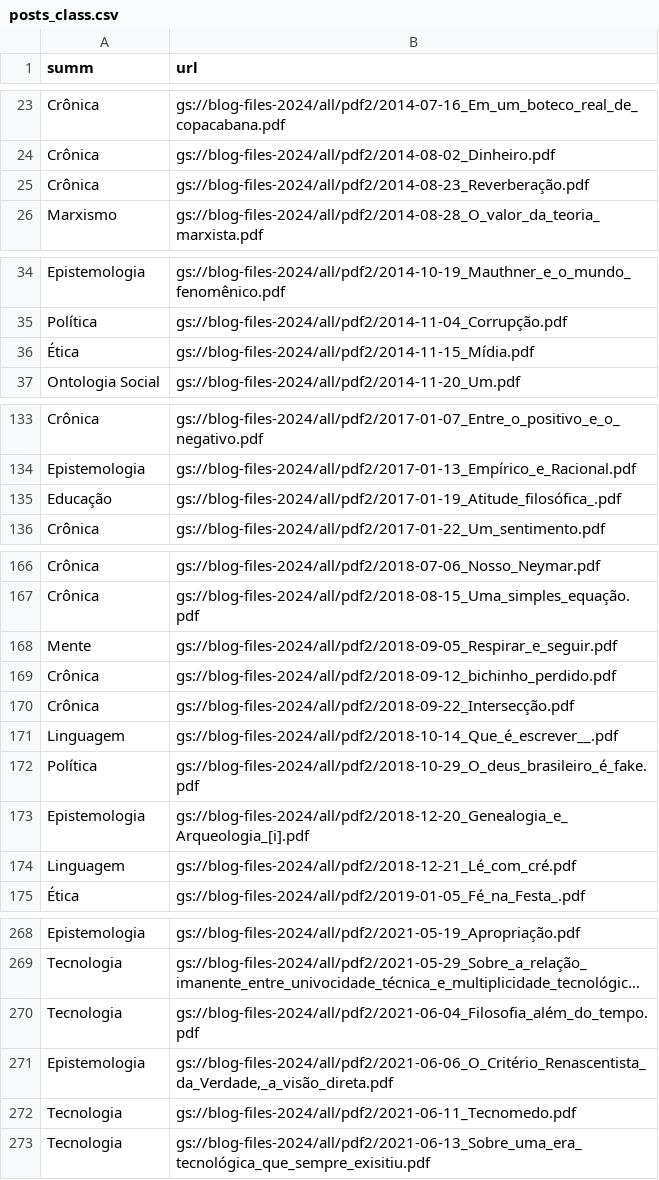
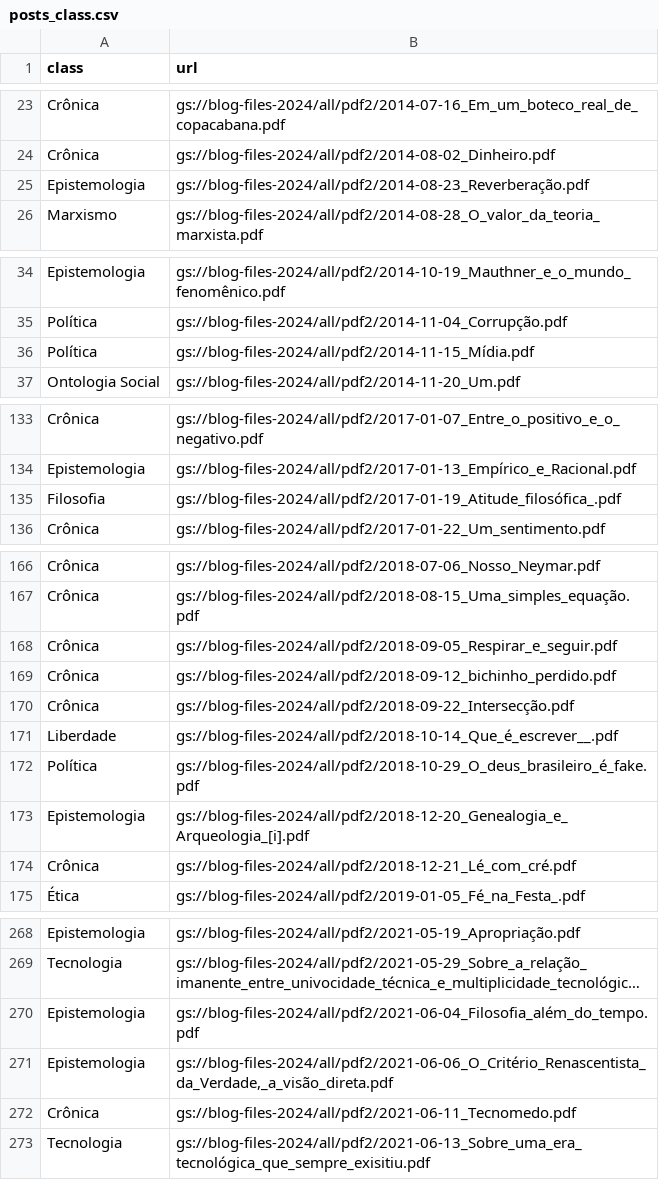
Before and after one commit to luquissak/blog-api-2024, a CSV file: files/posts_class.csv, drawn as a sheet; only a part is shown, gaps mark what is left out; long unchanged cells end in …; the diff covers the shown part only; the diff names each change by its address in the sheet, - before the commit and + after, or states it on an @@ line.

```diff
--- a/files/posts_class.csv
+++ b/files/posts_class.csv
-A1: summ
+A1: class
-A25 (class): Crônica
+A25 (class): Epistemologia
-A36 (class): Ética
+A36 (class): Política
-A135 (class): Educação
+A135 (class): Filosofia
-A168 (class): Mente
+A168 (class): Crônica
-A171 (class): Linguagem
+A171 (class): Liberdade
-A174 (class): Linguagem
+A174 (class): Crônica
-A270 (class): Tecnologia
+A270 (class): Epistemologia
-A272 (class): Tecnologia
+A272 (class): Crônica
```
Also changed, not shown: 64 added rows and 16 edited cells elsewhere in this file, 8 other files.
